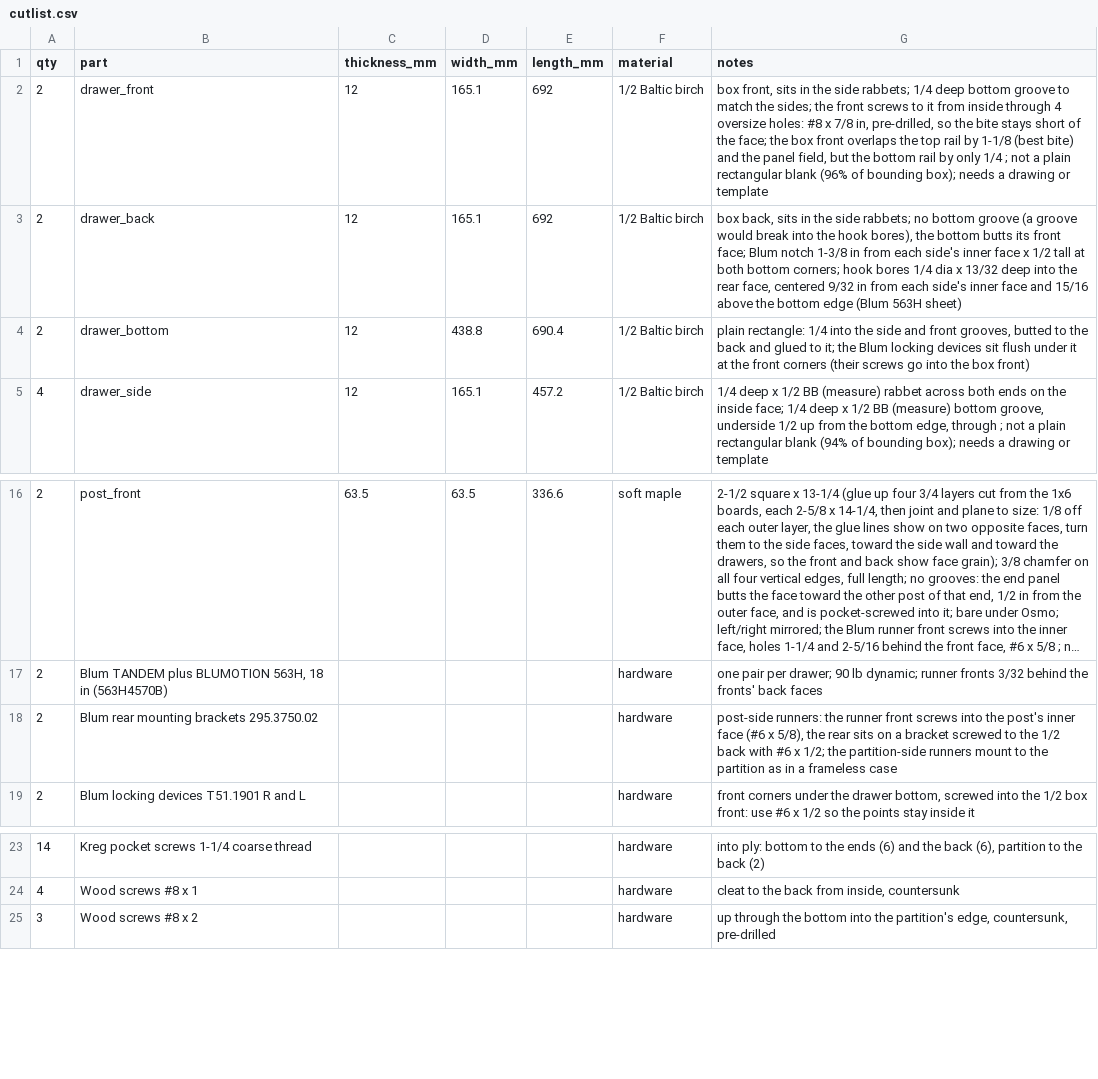
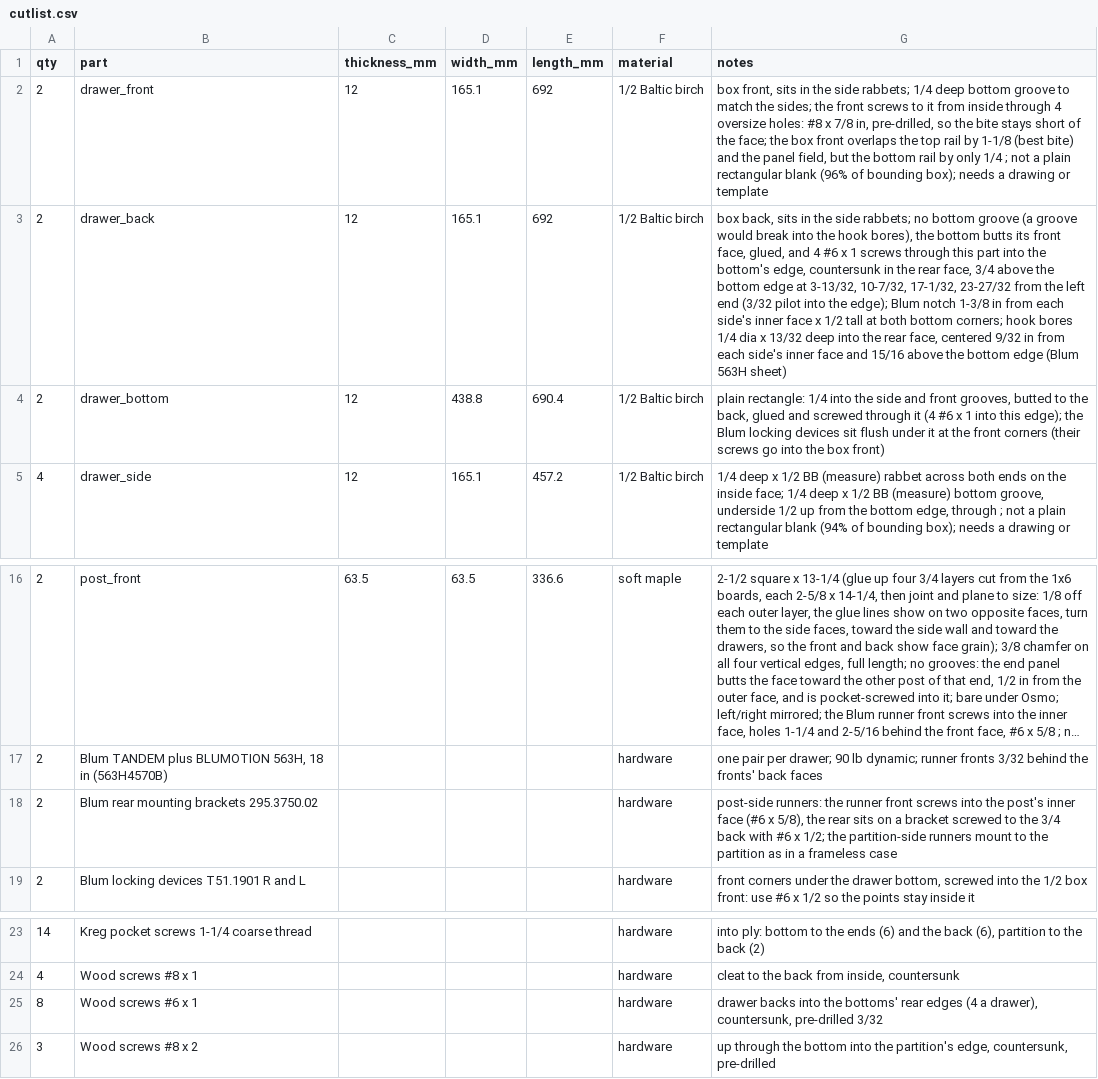
Before and after one commit to bblietz/3d-modeling-brain, a CSV file: projects/Freestanding-bench/cutlist.csv, drawn as a sheet; only a part is shown, gaps mark what is left out; long unchanged cells end in …; the diff names each change by its address in the sheet, - before the commit and + after, or states it on an @@ line.

```diff
--- a/projects/Freestanding-bench/cutlist.csv
+++ b/projects/Freestanding-bench/cutlist.csv
-G3 (notes): …its front face; Blum notch…
+G3 (notes): …its front face, glued, and 4 #6 x 1 screws through this part into the bottom's edge, countersunk in the rear face, 3/4 above the bottom edge at 3-13/32, 10-7/32, 17-1/32, 23-27/32 from the left end (3/32 pilot into the edge); Blum notch…
-G4 (notes): …to the back and glued to it; the Blum…
+G4 (notes): …to the back, glued and screwed through it (4 #6 x 1 into this edge); the Blum…
-G18 (notes): …to the 1/2 back with…
+G18 (notes): …to the 3/4 back with…
+row 25: 8 | Wood screws #6 x 1 |  |  |  | hardware | drawer backs into the bottoms' rear edges (4 a drawer), countersunk, pre-drilled 3/32
```
Also changed, not shown: 9 other files.
